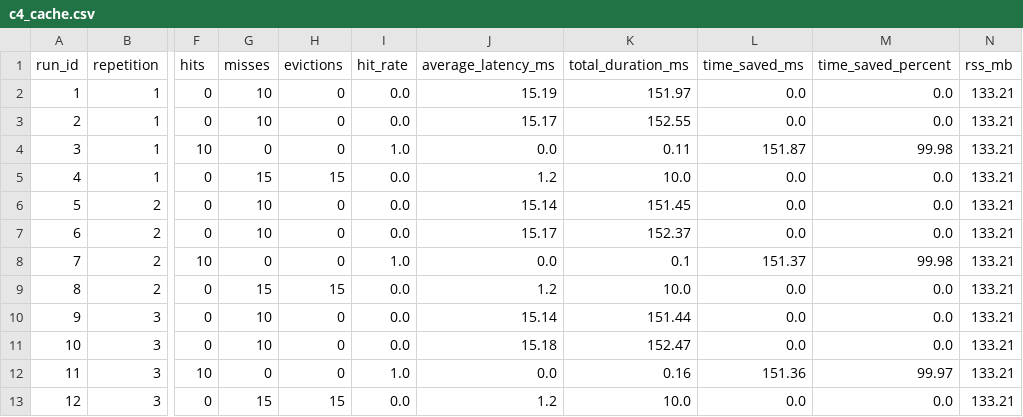
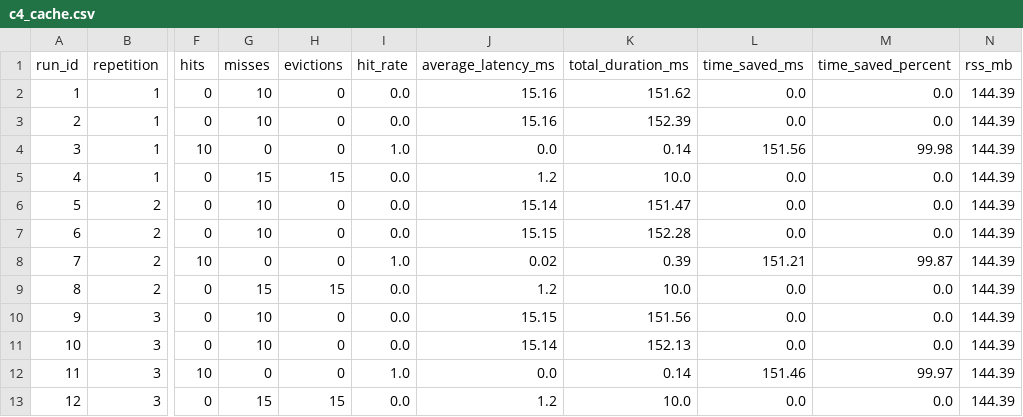
Before and after one commit to BrunoSaintClair/Atv2-SO-BrunoSaintClair-JoseCerqueira, a CSV file: results/csv/c4_cache.csv, drawn as a sheet; only a part is shown, gaps mark what is left out; the diff names each change by its address in the sheet, - before the commit and + after, or states it on an @@ line.

```diff
--- a/results/csv/c4_cache.csv
+++ b/results/csv/c4_cache.csv
-J2 (average_latency_ms): 15.19
+J2 (average_latency_ms): 15.16
-K2 (total_duration_ms): 151.97
+K2 (total_duration_ms): 151.62
-N2:N13 (rss_mb): 133.21
+N2:N13 (rss_mb): 144.39
-J3 (average_latency_ms): 15.17
+J3 (average_latency_ms): 15.16
-K3 (total_duration_ms): 152.55
+K3 (total_duration_ms): 152.39
-K4 (total_duration_ms): 0.11
+K4 (total_duration_ms): 0.14
-L4 (time_saved_ms): 151.87
+L4 (time_saved_ms): 151.56
-K6 (total_duration_ms): 151.45
+K6 (total_duration_ms): 151.47
-J7 (average_latency_ms): 15.17
+J7 (average_latency_ms): 15.15
-K7 (total_duration_ms): 152.37
+K7 (total_duration_ms): 152.28
-J8 (average_latency_ms): 0.0
+J8 (average_latency_ms): 0.02
-K8 (total_duration_ms): 0.1
+K8 (total_duration_ms): 0.39
-L8 (time_saved_ms): 151.37
+L8 (time_saved_ms): 151.21
-M8 (time_saved_percent): 99.98
+M8 (time_saved_percent): 99.87
-J10 (average_latency_ms): 15.14
+J10 (average_latency_ms): 15.15
-K10 (total_duration_ms): 151.44
+K10 (total_duration_ms): 151.56
-J11 (average_latency_ms): 15.18
+J11 (average_latency_ms): 15.14
-K11 (total_duration_ms): 152.47
+K11 (total_duration_ms): 152.13
-K12 (total_duration_ms): 0.16
+K12 (total_duration_ms): 0.14
-L12 (time_saved_ms): 151.36
+L12 (time_saved_ms): 151.46
```
Also changed, not shown: results/csv/c1_c2_storage.csv, results/csv/c1_c2_storage_samples.csv, 34 other files.
